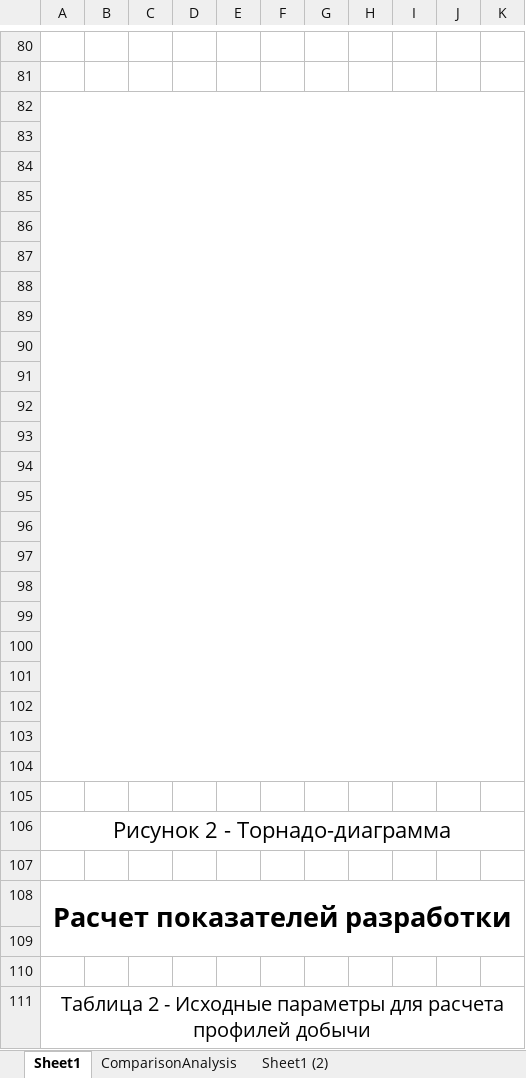
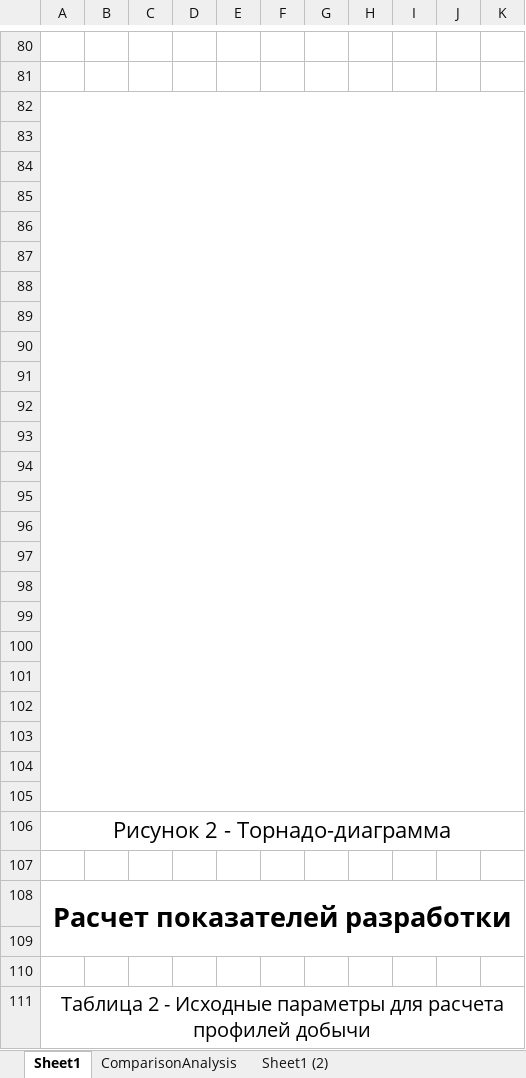
Before and after one commit to PochkaChaiki/gasReserves, an Excel workbook: Шаблон отчёта.xlsx, sheet Sheet1, drawn as a sheet; only a part is shown, gaps mark what is left out; values as stored, in another font and other column widths than the file's, no borders; the diff covers the shown part only; the diff names each change by its address in the sheet, - before the commit and + after, or states it on an @@ line.

```diff
--- a/Шаблон отчёта.xlsx (sheet Sheet1)
+++ b/Шаблон отчёта.xlsx (sheet Sheet1)
-A82:K104 merged
+A82:K105 merged
```
Also changed, not shown: merged cells elsewhere in this sheet, 28 other files.
